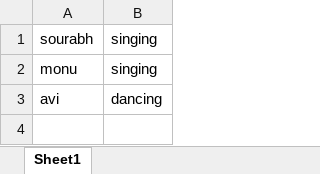
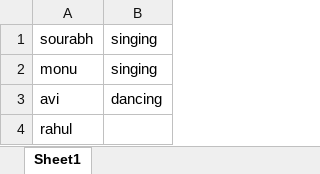
Before and after one commit to meta-sourabh-tejwani/GET-Assignment, an Excel workbook: DSA2/task11stack/result.xlsx, sheet Sheet1, drawn as a sheet; values as stored, in another font and other column widths than the file's, no borders; charts and pictures not drawn; the diff names each change by its address in the sheet, - before the commit and + after, or states it on an @@ line.

```diff
--- a/DSA2/task11stack/result.xlsx (sheet Sheet1)
+++ b/DSA2/task11stack/result.xlsx (sheet Sheet1)
+row 4: rahul
```
Also changed, not shown: 1 other file.
